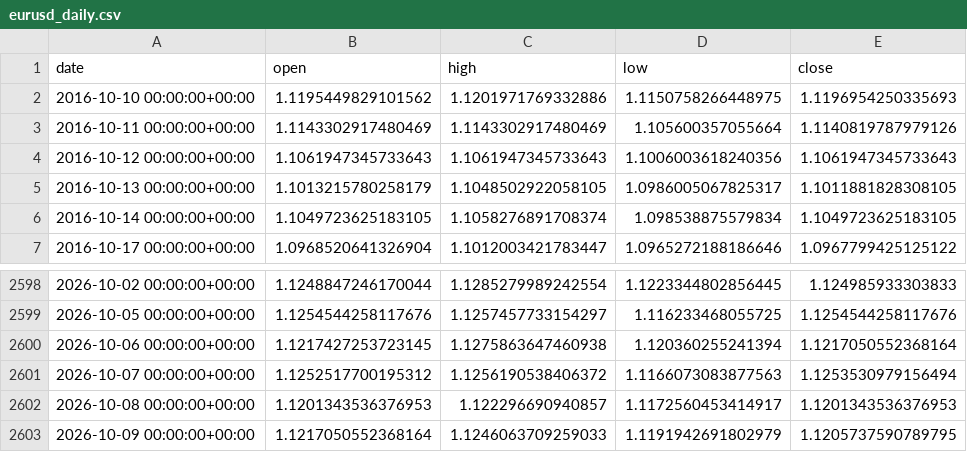
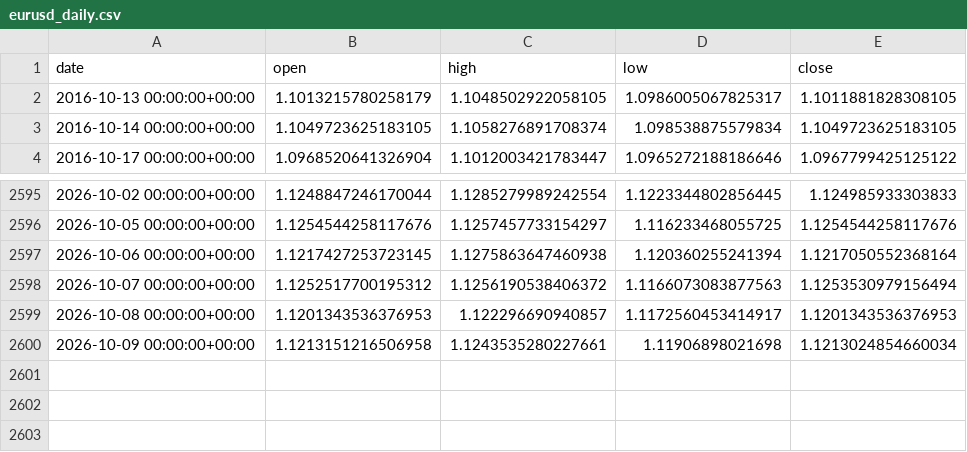
Before and after one commit to OscarTroncoso/Swing-trading---ML, a CSV file: data/eurusd_daily.csv, drawn as a sheet; only a part is shown, gaps mark what is left out.

```diff
--- a/data/eurusd_daily.csv
+++ b/data/eurusd_daily.csv
@@ -1,5 +1,2 @@
 date,open,high,low,close
-2016-10-10 00:00:00+00:00,1.1195449829101562,1.1201971769332886,1.1150758266448975,1.1196954250335693
-2016-10-11 00:00:00+00:00,1.1143302917480469,1.1143302917480469,1.105600357055664,1.1140819787979126
-2016-10-12 00:00:00+00:00,1.1061947345733643,1.1061947345733643,1.1006003618240356,1.1061947345733643
 2016-10-13 00:00:00+00:00,1.1013215780258179,1.1048502922058105,1.0986005067825317,1.1011881828308105
@@ -2602,2 +2599,2 @@ date,open,high,low,close
 2026-10-08 00:00:00+00:00,1.1201343536376953,1.122296690940857,1.1172560453414917,1.1201343536376953
-2026-10-09 00:00:00+00:00,1.1217050552368164,1.1246063709259033,1.1191942691802979,1.1205737590789795
+2026-10-09 00:00:00+00:00,1.1213151216506958,1.1243535280227661,1.11906898021698,1.1213024854660034
```
Also changed, not shown: reports/backtest_2026_comparison.csv, 2 other files.
